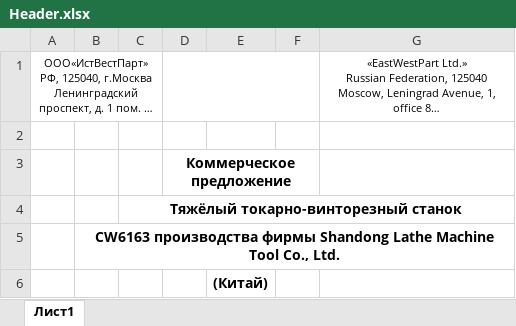
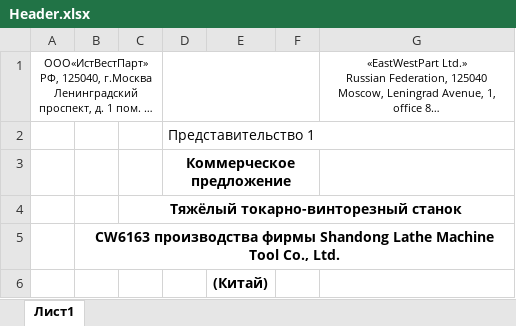
Before and after one commit to Yudgin888/eastwestpart, an Excel workbook: example/Header.xlsx, sheet Лист1, drawn as a sheet; only a part is shown; long unchanged cells end in …; values as stored, in another font and other column widths than the file's, no borders; charts and pictures not drawn; the diff names each change by its address in the sheet, - before the commit and + after, or states it on an @@ line.

```diff
--- a/example/Header.xlsx (sheet Лист1)
+++ b/example/Header.xlsx (sheet Лист1)
-D2: (empty)
+D2: Представительство 1
```
Also changed, not shown: 19 other files.
